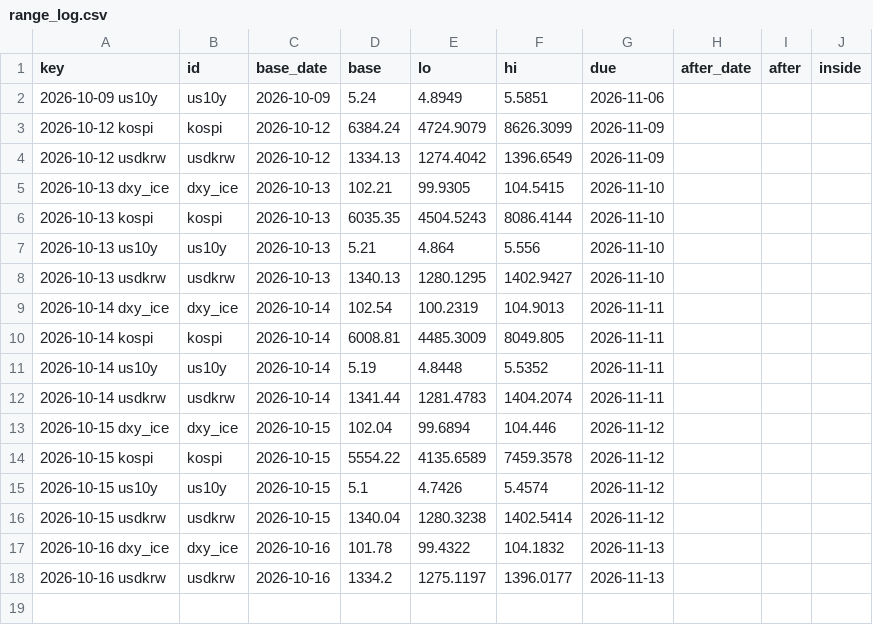
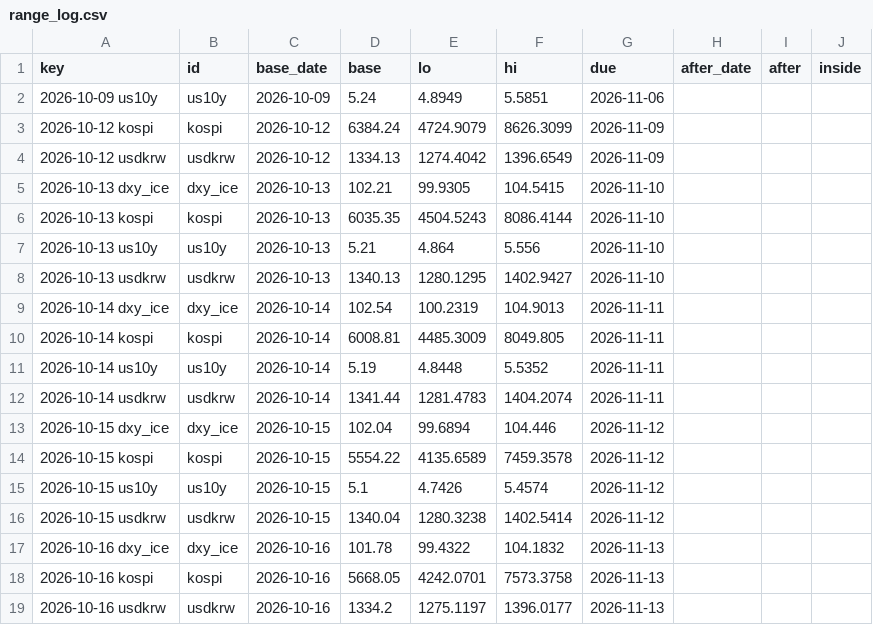
Before and after one commit to hshs9413-gif/narrative-tracker, a CSV file: docs/data/range_log.csv, drawn as a sheet.

```diff
--- a/docs/data/range_log.csv
+++ b/docs/data/range_log.csv
@@ -17,2 +17,3 @@ key,id,base_date,base,lo,hi,due,after_date,after,inside
 2026-10-16 dxy_ice,dxy_ice,2026-10-16,101.78,99.4322,104.1832,2026-11-13,,,
+2026-10-16 kospi,kospi,2026-10-16,5668.05,4242.0701,7573.3758,2026-11-13,,,
 2026-10-16 usdkrw,usdkrw,2026-10-16,1334.2,1275.1197,1396.0177,2026-11-13,,,
```
Also changed, not shown: docs/data/market_snapshot.csv, docs/data/regime_log.csv, 3 other files.
